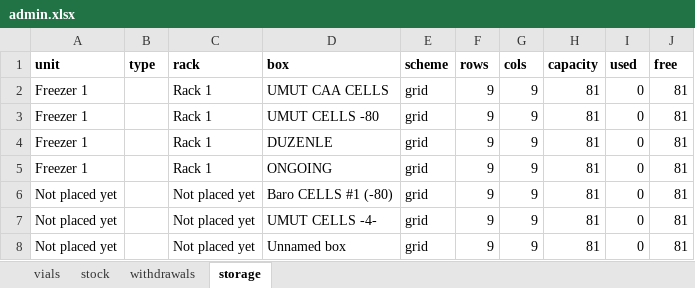
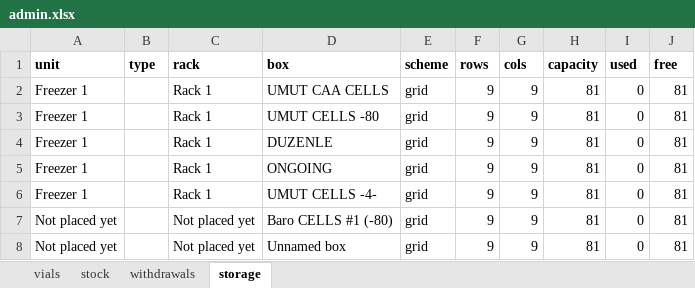
Before and after one commit to ucagiral/cagiral-schedule, an Excel workbook: cellstocks/data/admin.xlsx, sheet storage, drawn as a sheet; values as stored, in another font and other column widths than the file's, no borders; removed rows and columns are numbered as before the commit, all else as after; the diff names each change by its address in the sheet, - before the commit and + after, or states it on an @@ line.

```diff
--- a/cellstocks/data/admin.xlsx (sheet storage)
+++ b/cellstocks/data/admin.xlsx (sheet storage)
+row 6: Freezer 1 |  | Rack 1 | UMUT CELLS -4- | grid | 9 | 9 | 81 | 0 | 81
-row 7: Not placed yet |  | Not placed yet | UMUT CELLS -4- | grid | 9 | 9 | 81 | 0 | 81
```
Also changed, not shown: cellstocks/data/baris.xlsx, cellstocks/data/umut.xlsx, 2 other files.
